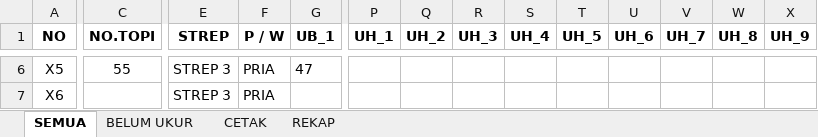
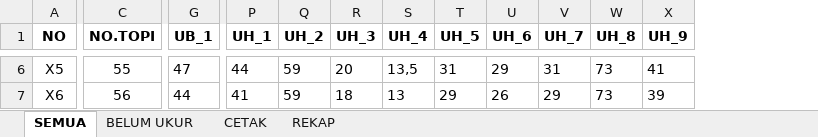
Before and after one commit to dedyhariadi/dp2-12-BN-NT, an Excel workbook: UKURAN.xlsm, sheet SEMUA, drawn as a sheet; only a part is shown, gaps mark what is left out; values as stored, in another font and other column widths than the file's, no borders; the diff covers the shown part only; the diff names each change by its address in the sheet, - before the commit and + after, or states it on an @@ line.

```diff
--- a/UKURAN.xlsm (sheet SEMUA)
+++ b/UKURAN.xlsm (sheet SEMUA)
@@ column E (STREP) hidden, rows 6-7: STREP 3 | STREP 3 @@
@@ column F (P / W) hidden, rows 6-7: PRIA | PRIA @@
-P6 (UH_1): (empty)
+P6 (UH_1): 44
-Q6:Q7 (UH_2): (empty)
+Q6:Q7 (UH_2): 59
-R6 (UH_3): (empty)
+R6 (UH_3): 20
-S6 (UH_4): (empty)
+S6 (UH_4): 13,5
-T6 (UH_5): (empty)
+T6 (UH_5): 31
-U6 (UH_6): (empty)
+U6 (UH_6): 29
-V6 (UH_7): (empty)
+V6 (UH_7): 31
-W6:W7 (UH_8): (empty)
+W6:W7 (UH_8): 73
-X6 (UH_9): (empty)
+X6 (UH_9): 41
-C7 (NO.TOPI): (empty)
+C7 (NO.TOPI): 56
-G7 (UB_1): (empty)
+G7 (UB_1): 44
-P7 (UH_1): (empty)
+P7 (UH_1): 41
-R7 (UH_3): (empty)
+R7 (UH_3): 18
-S7 (UH_4): (empty)
+S7 (UH_4): 13
-T7 (UH_5): (empty)
+T7 (UH_5): 29
-U7 (UH_6): (empty)
+U7 (UH_6): 26
-V7 (UH_7): (empty)
+V7 (UH_7): 29
-X7 (UH_9): (empty)
+X7 (UH_9): 39
```
Also changed, not shown: 1355 edited cells elsewhere in this sheet, sheet CETAK, sheet BELUM UKUR, sheet REKAP, 9 other files.
